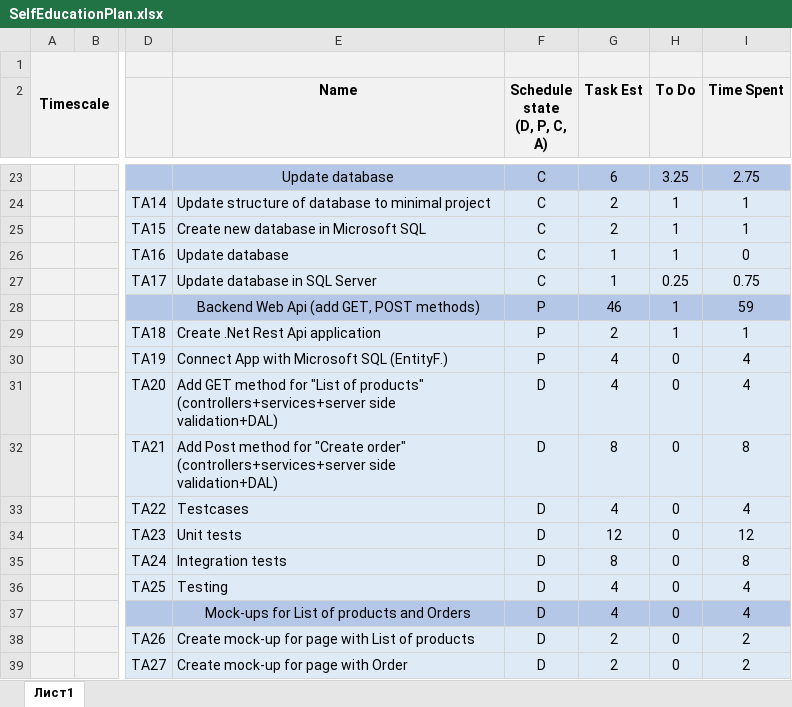
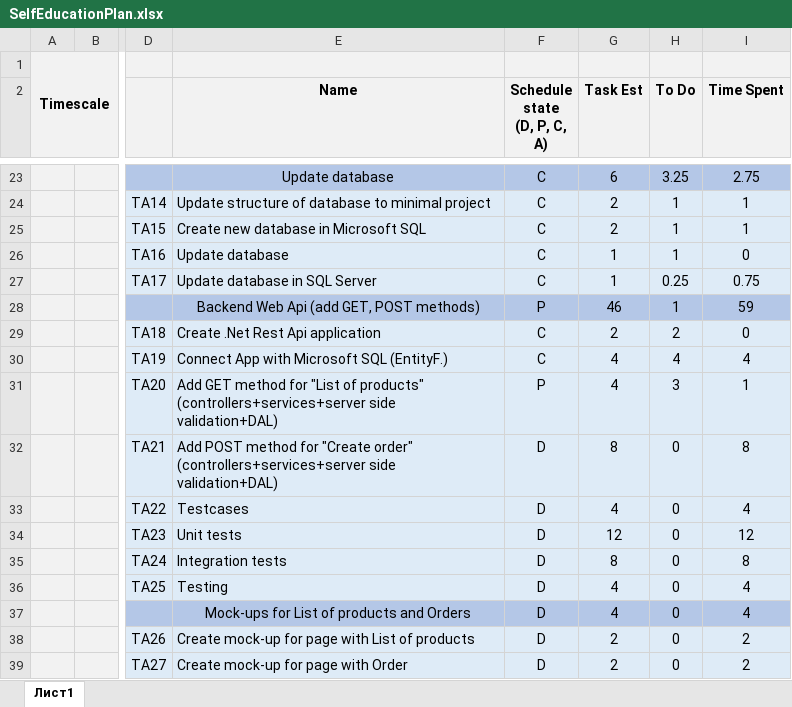
Before and after one commit to Vikroriia/DOTNET_React_App, an Excel workbook: SelfEducationPlan.xlsx, sheet Лист1, drawn as a sheet; only a part is shown, gaps mark what is left out; values as stored, in another font and other column widths than the file's, no borders; the diff names each change by its address in the sheet, - before the commit and + after, or states it on an @@ line.

Commit message:
Update OnlineStoreRestApiApplication + Update plan + Update database + Add file for add entities in database

```diff
--- a/SelfEducationPlan.xlsx (sheet Лист1)
+++ b/SelfEducationPlan.xlsx (sheet Лист1)
-F29:F30 (Schedule state (D, P, C, A)): P
+F29:F30 (Schedule state (D, P, C, A)): C
-H29 (To Do): 1
+H29 (To Do): 2
-I29 (Time Spent): 1
+I29 (Time Spent): 0
-H30 (To Do): 0
+H30 (To Do): 4
-F31 (Schedule state (D, P, C, A)): D
+F31 (Schedule state (D, P, C, A)): P
-H31 (To Do): 0
+H31 (To Do): 3
-I31 (Time Spent): 4
+I31 (Time Spent): 1
-E32 (Name): Add Post method for…
+E32 (Name): Add POST method for…
```
Also changed, not shown: 48 other files.
